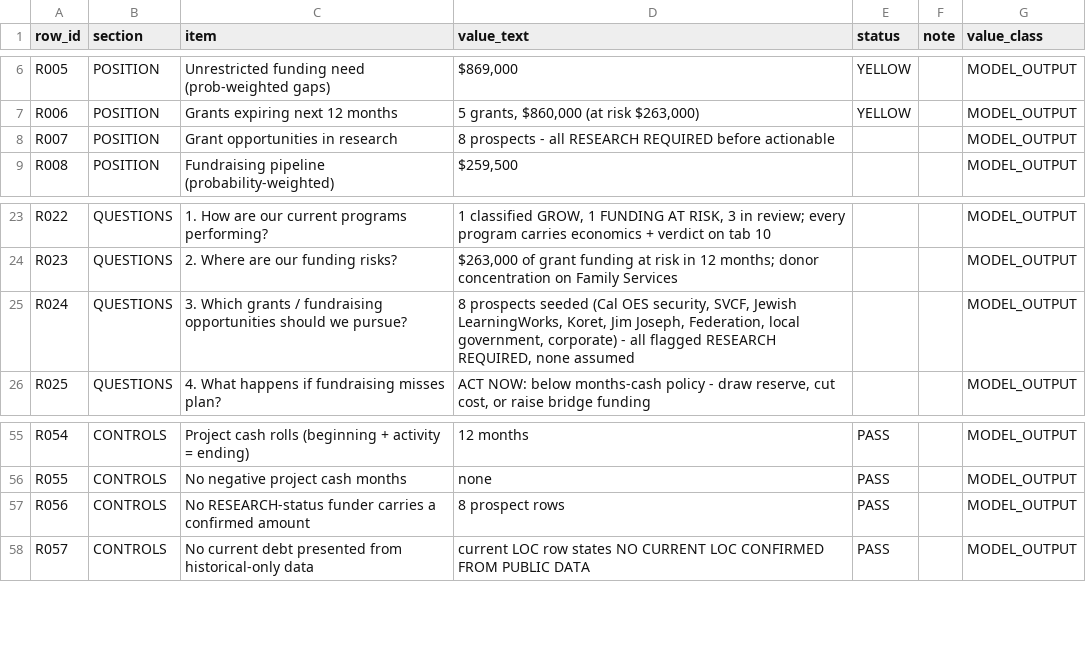
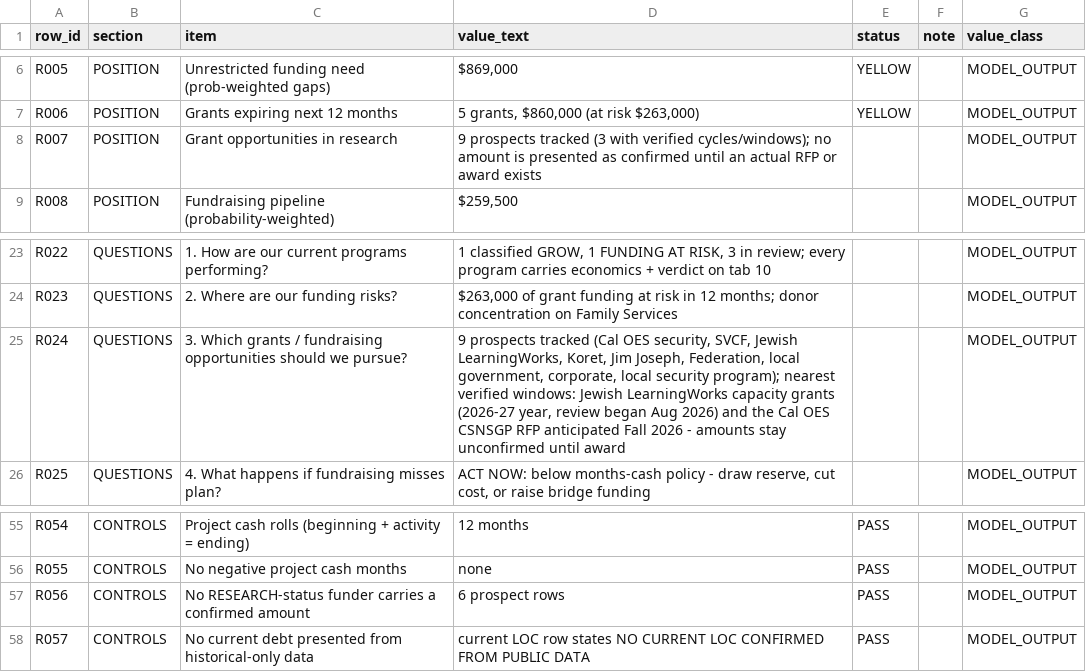
Before and after one commit to jessiesfaith/Finance-ML, a CSV file: reports/nfp_exec_board.csv, drawn as a sheet; only a part is shown, gaps mark what is left out.

```diff
--- a/reports/nfp_exec_board.csv
+++ b/reports/nfp_exec_board.csv
@@ -7,3 +7,3 @@ R005,POSITION,Unrestricted funding need (prob-weighted gaps),"$869,000",YELLOW,,
 R006,POSITION,Grants expiring next 12 months,"5 grants, $860,000 (at risk $263,000)",YELLOW,,MODEL_OUTPUT
-R007,POSITION,Grant opportunities in research,8 prospects - all RESEARCH REQUIRED before actionable,,,MODEL_OUTPUT
+R007,POSITION,Grant opportunities in research,9 prospects tracked (3 with verified cycles/windows); no amount is presented as confirmed until an actual RFP or award exists,,,MODEL_OUTPUT
 R008,POSITION,Fundraising pipeline (probability-weighted),"$259,500",,,MODEL_OUTPUT
@@ -24,3 +24,3 @@ R022,QUESTIONS,1. How are our current programs performing?,"1 classified GROW, 1
 R023,QUESTIONS,2. Where are our funding risks?,"$263,000 of grant funding at risk in 12 months; donor concentration on Family Services",,,MODEL_OUTPUT
-R024,QUESTIONS,3. Which grants / fundraising opportunities should we pursue?,"8 prospects seeded (Cal OES security, SVCF, Jewish LearningWorks, Koret, Jim Joseph, Federation, local government, corporate) - all flagged RESEARCH REQUIRED, none assumed",,,MODEL_OUTPUT
+R024,QUESTIONS,3. Which grants / fundraising opportunities should we pursue?,"9 prospects tracked (Cal OES security, SVCF, Jewish LearningWorks, Koret, Jim Joseph, Federation, local government, corporate, local security program); nearest verified windows: Jewish LearningWorks capacity grants (2026-27 year, review began Aug 2026) and the Cal OES CSNSGP RFP anticipated Fall 2026 - amounts stay unconfirmed until award",,,MODEL_OUTPUT
 R025,QUESTIONS,4. What happens if fundraising misses plan?,"ACT NOW: below months-cash policy - draw reserve, cut cost, or raise bridge funding",,,MODEL_OUTPUT
@@ -56,3 +56,3 @@ R054,CONTROLS,Project cash rolls (beginning + activity = ending),12 months,PASS,
 R055,CONTROLS,No negative project cash months,none,PASS,,MODEL_OUTPUT
-R056,CONTROLS,No RESEARCH-status funder carries a confirmed amount,8 prospect rows,PASS,,MODEL_OUTPUT
+R056,CONTROLS,No RESEARCH-status funder carries a confirmed amount,6 prospect rows,PASS,,MODEL_OUTPUT
 R057,CONTROLS,No current debt presented from historical-only data,current LOC row states NO CURRENT LOC CONFIRMED FROM PUBLIC DATA,PASS,,MODEL_OUTPUT
```
Also changed, not shown: data/nfp/nfp_grant_inputs.csv, reports/nfp_controls.csv, 4 other files.
